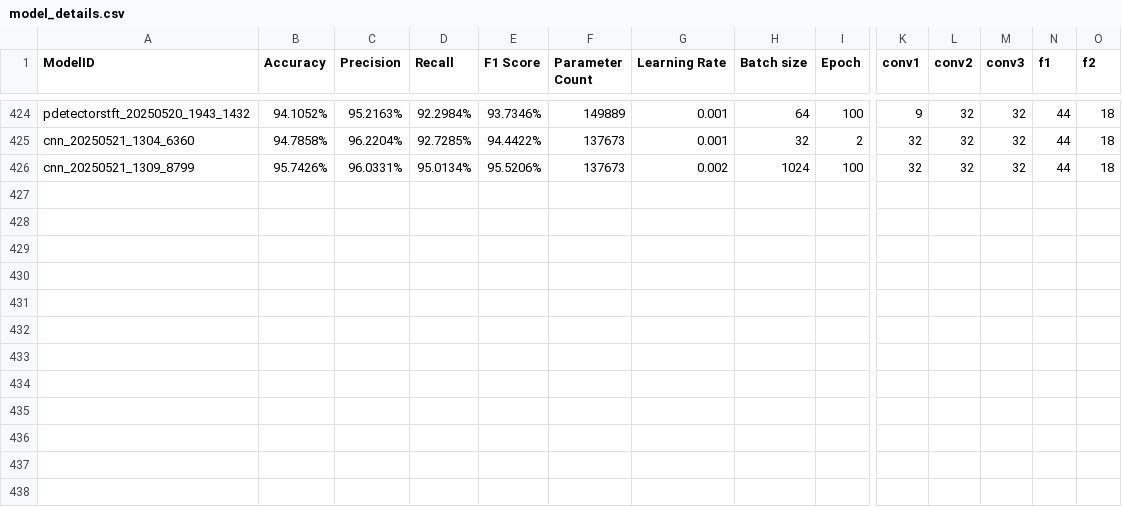
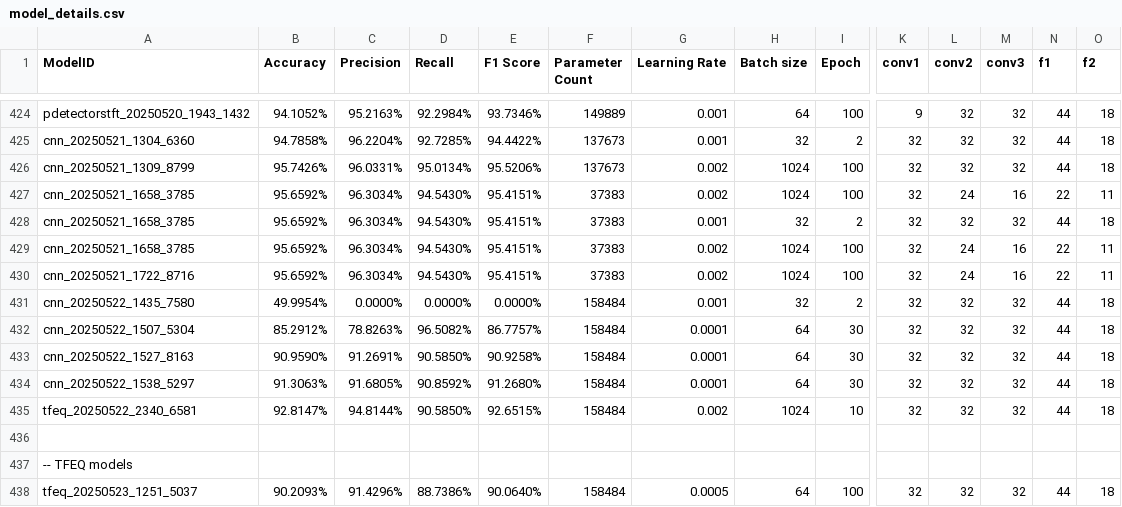
Before and after one commit to danukaravishan/QuakeNetNZ, a CSV file: data/model_details.csv, drawn as a sheet; only a part is shown, gaps mark what is left out; rows hold the shown columns only; the diff names each change by its address in the sheet, - before the commit and + after, or states it on an @@ line.

Commit message:
Adapter TFEQ model

```diff
--- a/data/model_details.csv
+++ b/data/model_details.csv
+row 427: cnn_20250521_1658_3785 | 95.6592% | 96.3034% | 94.5430% | 95.4151% | 37383 | 0.002 | 1024 | 100 | 32 | 24 | 16 | 22 | 11
+row 428: cnn_20250521_1658_3785 | 95.6592% | 96.3034% | 94.5430% | 95.4151% | 37383 | 0.001 | 32 | 2 | 32 | 32 | 32 | 44 | 18
+row 429: cnn_20250521_1658_3785 | 95.6592% | 96.3034% | 94.5430% | 95.4151% | 37383 | 0.002 | 1024 | 100 | 32 | 24 | 16 | 22 | 11
+row 430: cnn_20250521_1722_8716 | 95.6592% | 96.3034% | 94.5430% | 95.4151% | 37383 | 0.002 | 1024 | 100 | 32 | 24 | 16 | 22 | 11
+row 431: cnn_20250522_1435_7580 | 49.9954% | 0.0000% | 0.0000% | 0.0000% | 158484 | 0.001 | 32 | 2 | 32 | 32 | 32 | 44 | 18
+row 432: cnn_20250522_1507_5304 | 85.2912% | 78.8263% | 96.5082% | 86.7757% | 158484 | 0.0001 | 64 | 30 | 32 | 32 | 32 | 44 | 18
+row 433: cnn_20250522_1527_8163 | 90.9590% | 91.2691% | 90.5850% | 90.9258% | 158484 | 0.0001 | 64 | 30 | 32 | 32 | 32 | 44 | 18
+row 434: cnn_20250522_1538_5297 | 91.3063% | 91.6805% | 90.8592% | 91.2680% | 158484 | 0.0001 | 64 | 30 | 32 | 32 | 32 | 44 | 18
+row 435: tfeq_20250522_2340_6581 | 92.8147% | 94.8144% | 90.5850% | 92.6515% | 158484 | 0.002 | 1024 | 10 | 32 | 32 | 32 | 44 | 18
+row 436: (empty)
+row 437: -- TFEQ models
+row 438: tfeq_20250523_1251_5037 | 90.2093% | 91.4296% | 88.7386% | 90.0640% | 158484 | 0.0005 | 64 | 100 | 32 | 32 | 32 | 44 | 18
```
Also changed, not shown: 7 other files.
